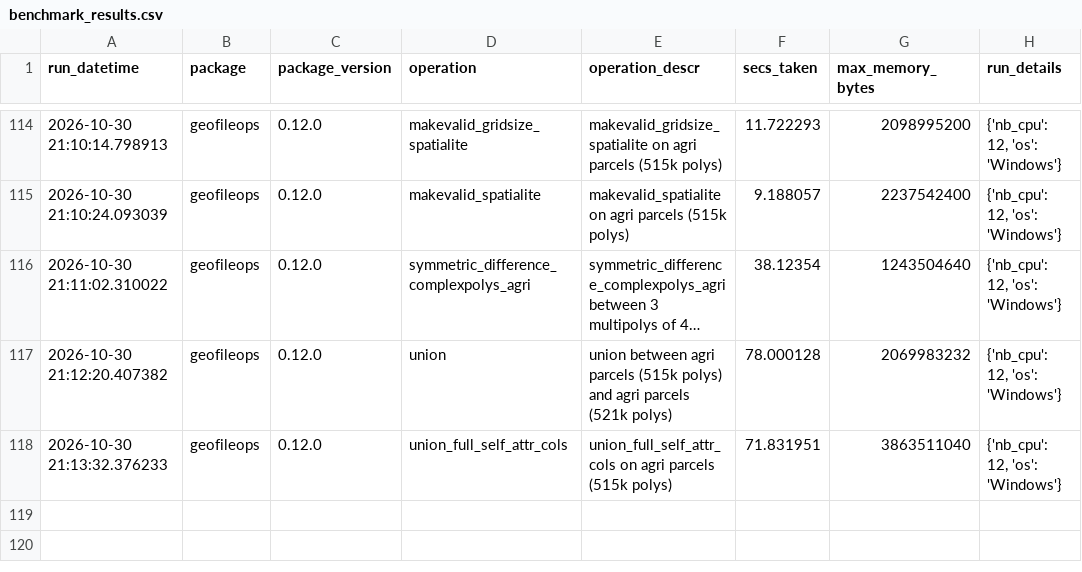
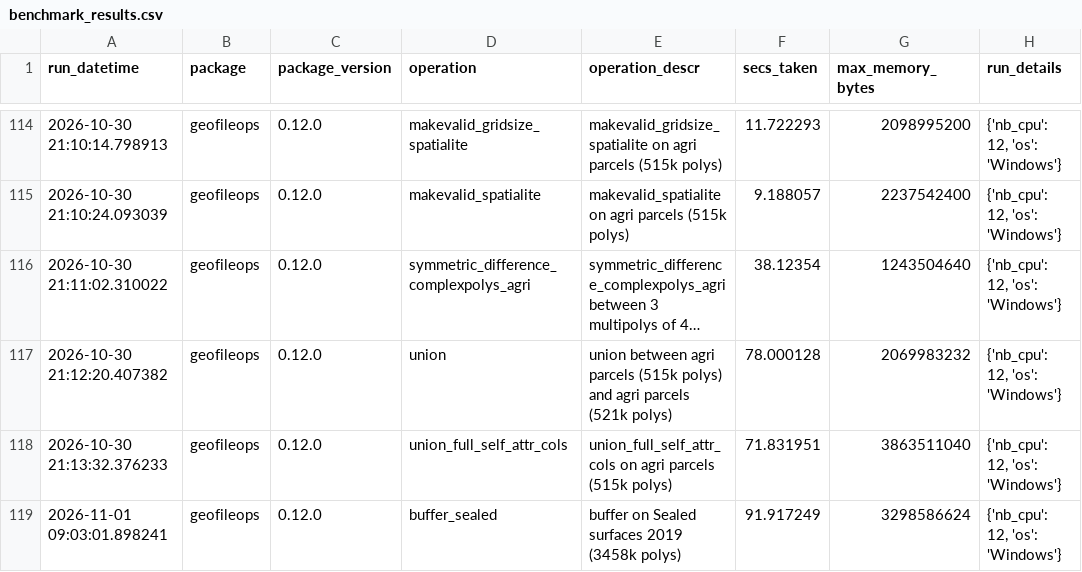
Before and after one commit to geofileops/geofileops, a CSV file: benchmark/results_vector_ops/benchmark_results.csv, drawn as a sheet; only a part is shown, gaps mark what is left out; long unchanged cells end in …; the diff names each change by its address in the sheet, - before the commit and + after, or states it on an @@ line.

Commit message:
TST: add buffer benchmark on larger file

```diff
--- a/benchmark/results_vector_ops/benchmark_results.csv
+++ b/benchmark/results_vector_ops/benchmark_results.csv
+row 119: 2026-11-01 09:03:01.898241 | geofileops | 0.12.0 | buffer_sealed | buffer on Sealed surfaces 2019 (3458k polys) | 91.917249 | 3298586624 | {'nb_cpu': 12, 'os': 'Windows'}
```
Also changed, not shown: 6 other files.
